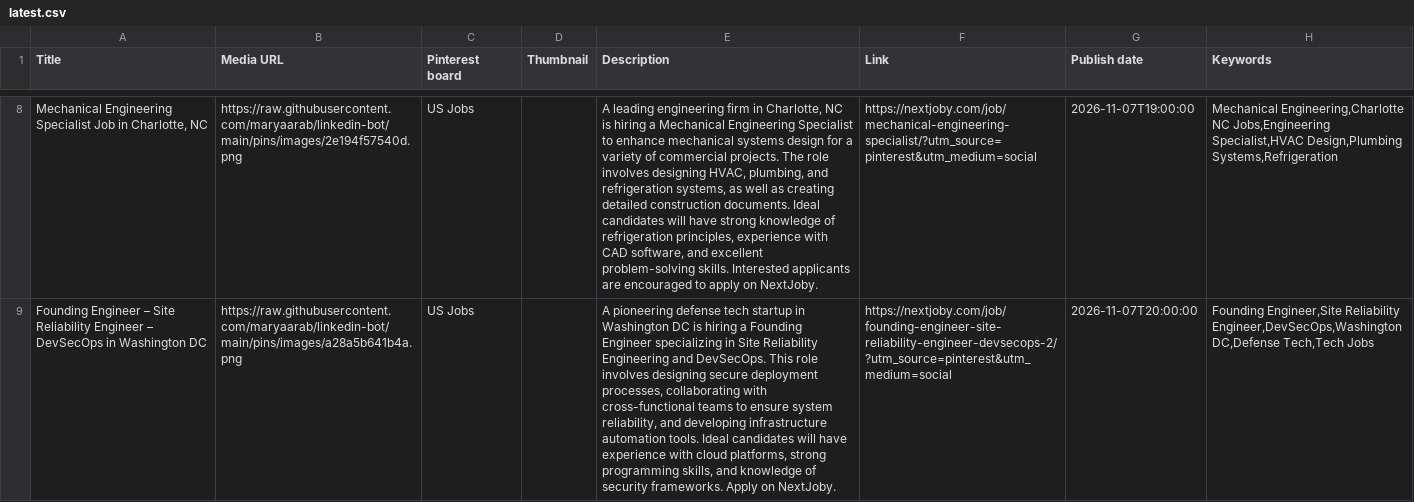
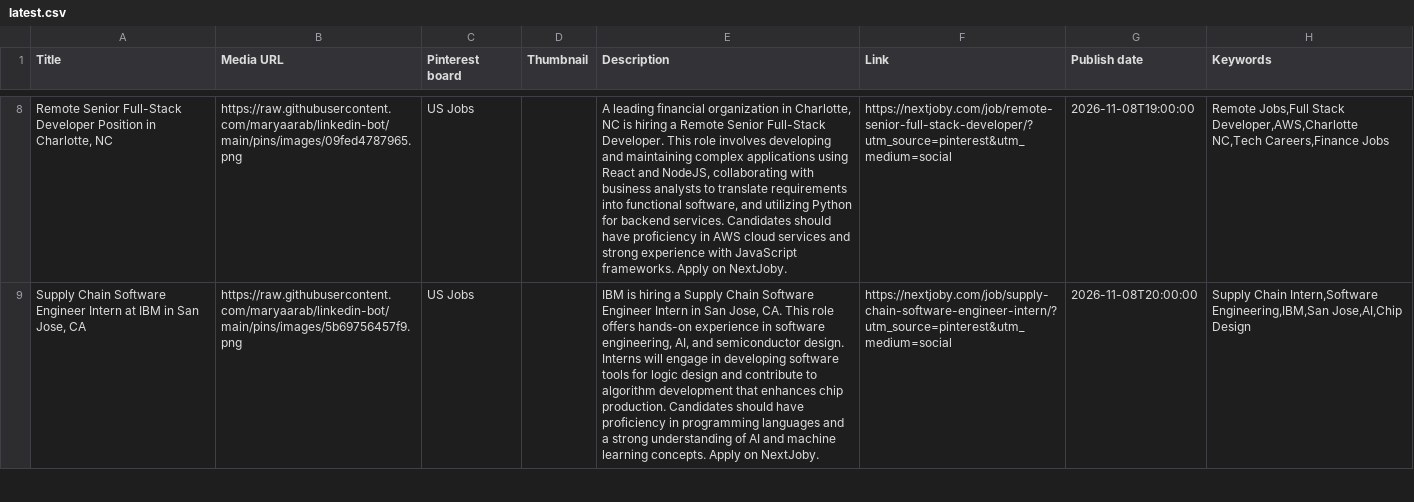
Before and after one commit to maryaarab/linkedin-bot, a CSV file: pins/latest.csv, drawn as a sheet; only a part is shown, gaps mark what is left out; the diff covers the shown part only; the diff names each change by its address in the sheet, - before the commit and + after, or states it on an @@ line.

```diff
--- a/pins/latest.csv
+++ b/pins/latest.csv
-A8 (Title): Mechanical Engineering Specialist Job in Charlotte,…
+A8 (Title): Remote Senior Full-Stack Developer Position in Charlotte,…
-B8 (Media URL): https://raw.githubusercontent.com/maryaarab/linkedin-bot/main/pins/images/2e194f57540d.png
+B8 (Media URL): https://raw.githubusercontent.com/maryaarab/linkedin-bot/main/pins/images/09fed4787965.png
-E8 (Description): A leading engineering firm in Charlotte, NC is hiring a Mechanical Engineering Specialist to enhance mechanical systems design for a variety of commercial projects. The role involves designing HVAC, plumbing, and refrigeration systems, as well as creating detailed construction documents. Ideal candidates will have strong knowledge of refrigeration principles, experience with CAD software, and excellent problem-solving skills. Interested applicants are encouraged to apply on NextJoby.
+E8 (Description): A leading financial organization in Charlotte, NC is hiring a Remote Senior Full-Stack Developer. This role involves developing and maintaining complex applications using React and NodeJS, collaborating with business analysts to translate requirements into functional software, and utilizing Python for backend services. Candidates should have proficiency in AWS cloud services and strong experience with JavaScript frameworks. Apply on NextJoby.
-F8 (Link): https://nextjoby.com/job/mechanical-engineering-specialist/?utm_source=pinterest&utm_medium=social
+F8 (Link): https://nextjoby.com/job/remote-senior-full-stack-developer/?utm_source=pinterest&utm_medium=social
-G8 (Publish date): 2026-11-07T19:00:00
+G8 (Publish date): 2026-11-08T19:00:00
-H8 (Keywords): Mechanical Engineering,Charlotte NC Jobs,Engineering Specialist,HVAC Design,Plumbing Systems,Refrigeration
+H8 (Keywords): Remote Jobs,Full Stack Developer,AWS,Charlotte NC,Tech Careers,Finance Jobs
-A9 (Title): Founding Engineer – Site Reliability Engineer – DevSecOps in Washington DC
+A9 (Title): Supply Chain Software Engineer Intern at IBM in San Jose, CA
-B9 (Media URL): https://raw.githubusercontent.com/maryaarab/linkedin-bot/main/pins/images/a28a5b641b4a.png
+B9 (Media URL): https://raw.githubusercontent.com/maryaarab/linkedin-bot/main/pins/images/5b69756457f9.png
-E9 (Description): A pioneering defense tech startup in Washington DC is hiring a Founding Engineer specializing in Site Reliability Engineering and DevSecOps. This role involves designing secure deployment processes, collaborating with cross-functional teams to ensure system reliability, and developing infrastructure automation tools. Ideal candidates will have experience with cloud platforms, strong programming skills, and knowledge of security frameworks. Apply on…
+E9 (Description): IBM is hiring a Supply Chain Software Engineer Intern in San Jose, CA. This role offers hands-on experience in software engineering, AI, and semiconductor design. Interns will engage in developing software tools for logic design and contribute to algorithm development that enhances chip production. Candidates should have proficiency in programming languages and a strong understanding of AI and machine learning concepts. Apply on…
-F9 (Link): https://nextjoby.com/job/founding-engineer-site-reliability-engineer-devsecops-2/?utm_source=pinterest&utm_medium=social
+F9 (Link): https://nextjoby.com/job/supply-chain-software-engineer-intern/?utm_source=pinterest&utm_medium=social
-G9 (Publish date): 2026-11-07T20:00:00
+G9 (Publish date): 2026-11-08T20:00:00
-H9 (Keywords): Founding Engineer,Site Reliability Engineer,DevSecOps,Washington DC,Defense Tech,Tech Jobs
+H9 (Keywords): Supply Chain Intern,Software Engineering,IBM,San Jose,AI,Chip Design
```
Also changed, not shown: 1 added row, 1 removed row and 42 edited cells elsewhere in this file, 13 other files.
